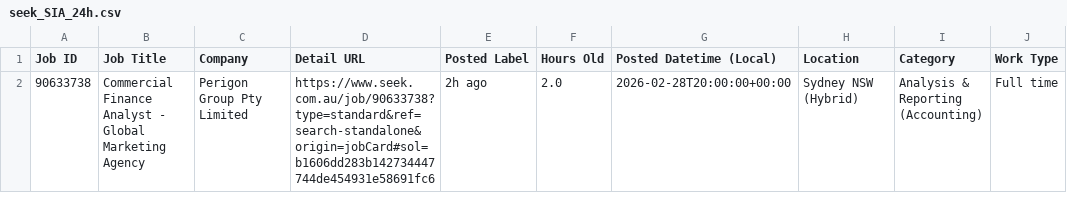
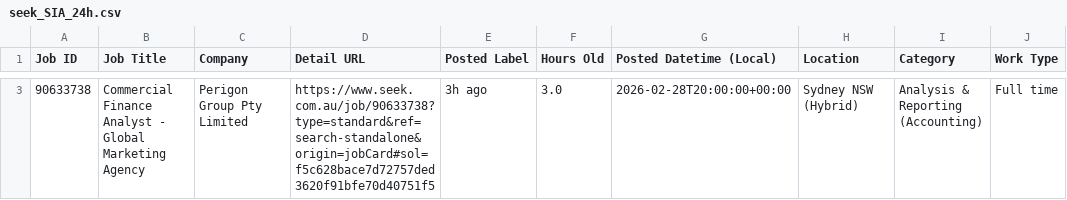
Before and after one commit to TIMXSHI/JobScrapper_SEEK_BA.BI, a CSV file: seek_SIA_24h.csv, drawn as a sheet; only a part is shown, gaps mark what is left out; addresses are those after the commit; the diff covers the shown part only; the diff names each change by its address in the sheet, - before the commit and + after, or states it on an @@ line.

```diff
--- a/seek_SIA_24h.csv
+++ b/seek_SIA_24h.csv
-D3 (Detail URL): https://www.seek.com.au/job/90633738?type=standard&ref=search-standalone&origin=jobCard#sol=b1606dd283b142734447744de454931e58691fc6
+D3 (Detail URL): https://www.seek.com.au/job/90633738?type=standard&ref=search-standalone&origin=jobCard#sol=f5c628bace7d72757ded3620f91bfe70d40751f5
-E3 (Posted Label): 2h ago
+E3 (Posted Label): 3h ago
-F3 (Hours Old): 2.0
+F3 (Hours Old): 3.0
```
Also changed, not shown: 1 added row elsewhere in this file.
